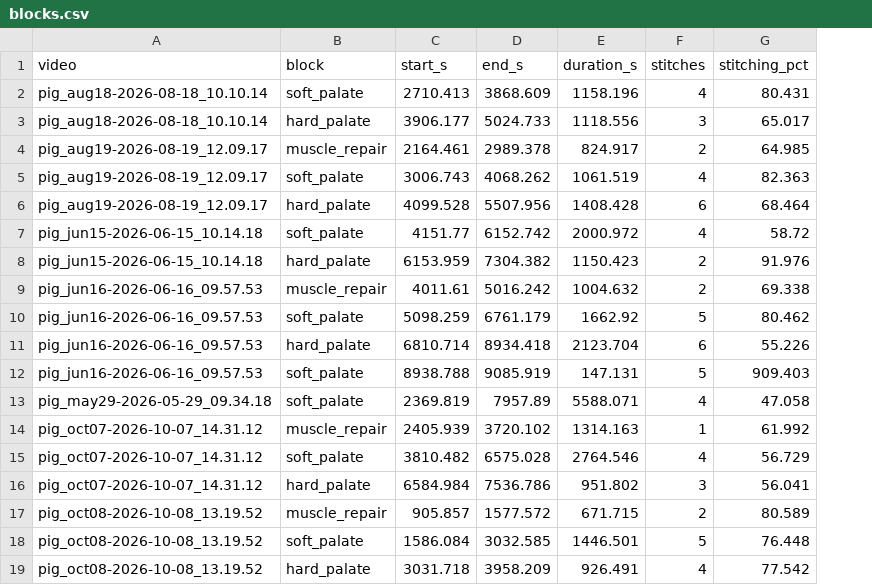
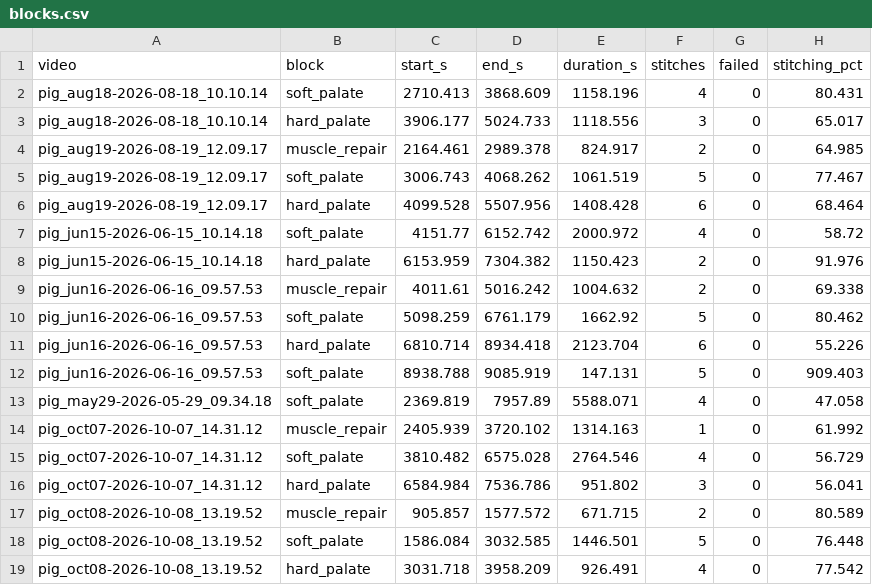
Before and after one commit to conndlee/tors-porcine, a CSV file: data/sutures/blocks.csv, drawn as a sheet; addresses are those after the commit; the diff names each change by its address in the sheet, - before the commit and + after, or states it on an @@ line.

```diff
--- a/data/sutures/blocks.csv
+++ b/data/sutures/blocks.csv
+column G (failed), rows 2-19: all 0
-F5 (stitches): 4
+F5 (stitches): 5
-H5 (stitching_pct): 82.363
+H5 (stitching_pct): 77.467
```
Also changed, not shown: data/sutures/procedures.csv, data/sutures/stitches.csv, 21 other files.
